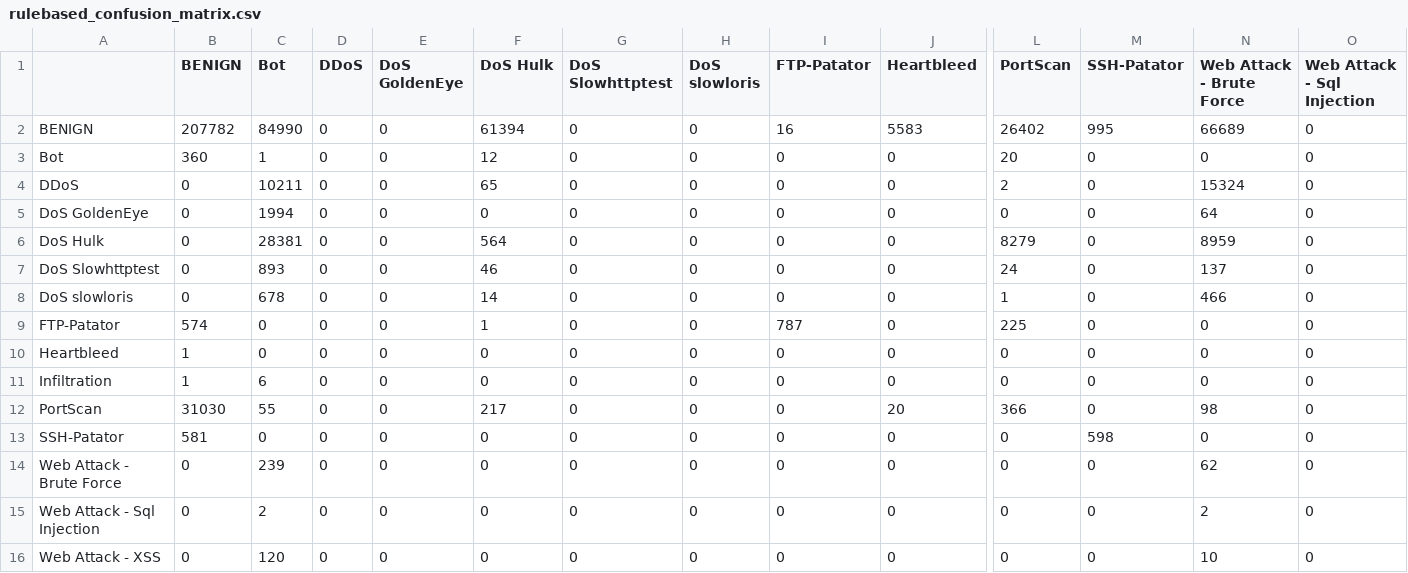
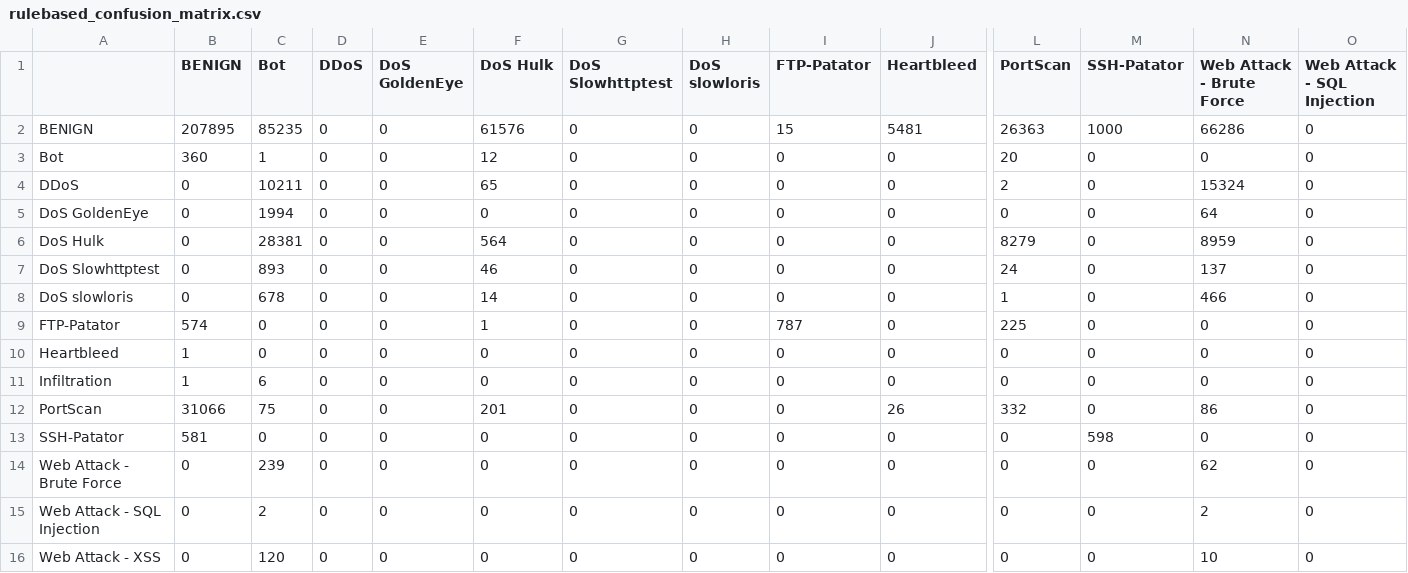
Before and after one commit to miguelsyk0/cicids2017-ids-pipeline, a CSV file: data/metrics/rulebased_confusion_matrix.csv, drawn as a sheet; only a part is shown, gaps mark what is left out; the diff names each change by its address in the sheet, - before the commit and + after, or states it on an @@ line.

```diff
--- a/data/metrics/rulebased_confusion_matrix.csv
+++ b/data/metrics/rulebased_confusion_matrix.csv
-O1: Web Attack - Sql Injection
+O1: Web Attack - SQL Injection
-B2 (BENIGN): 207782
+B2 (BENIGN): 207895
-C2 (Bot): 84990
+C2 (Bot): 85235
-F2 (DoS Hulk): 61394
+F2 (DoS Hulk): 61576
-I2 (FTP-Patator): 16
+I2 (FTP-Patator): 15
-J2 (Heartbleed): 5583
+J2 (Heartbleed): 5481
-L2 (PortScan): 26402
+L2 (PortScan): 26363
-M2 (SSH-Patator): 995
+M2 (SSH-Patator): 1000
-N2 (Web Attack - Brute Force): 66689
+N2 (Web Attack - Brute Force): 66286
-B12 (BENIGN): 31030
+B12 (BENIGN): 31066
-C12 (Bot): 55
+C12 (Bot): 75
-F12 (DoS Hulk): 217
+F12 (DoS Hulk): 201
-J12 (Heartbleed): 20
+J12 (Heartbleed): 26
-L12 (PortScan): 366
+L12 (PortScan): 332
-N12 (Web Attack - Brute Force): 98
+N12 (Web Attack - Brute Force): 86
-A15: Web Attack - Sql Injection
+A15: Web Attack - SQL Injection
```
Also changed, not shown: data/metrics/model_comparison_summary.csv, data/metrics/rulebased_classification_report.csv, 18 other files.
